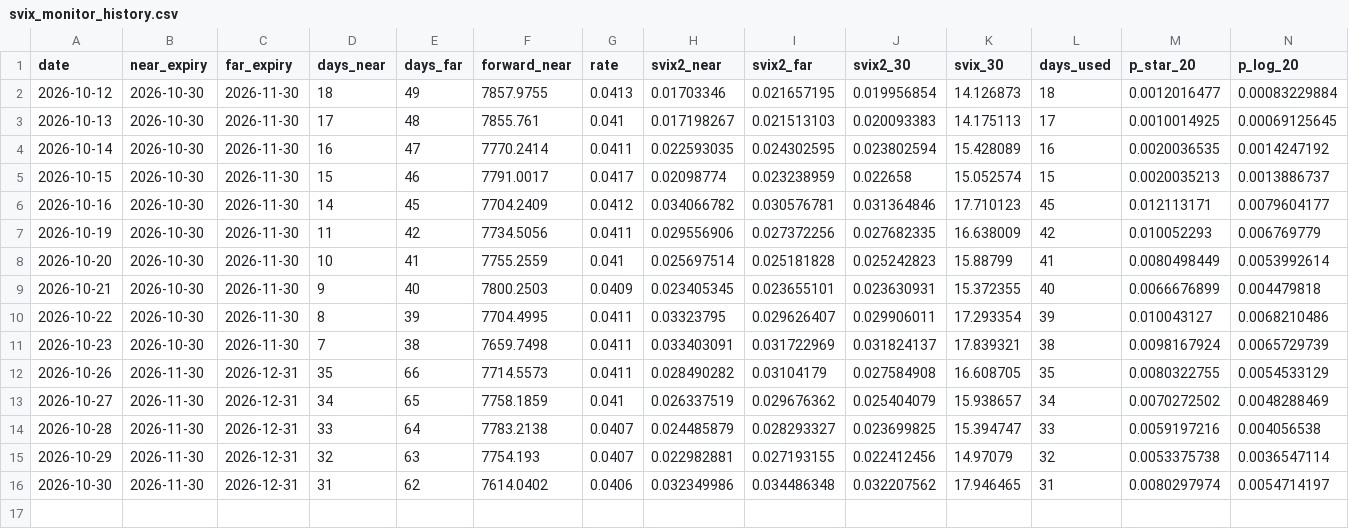
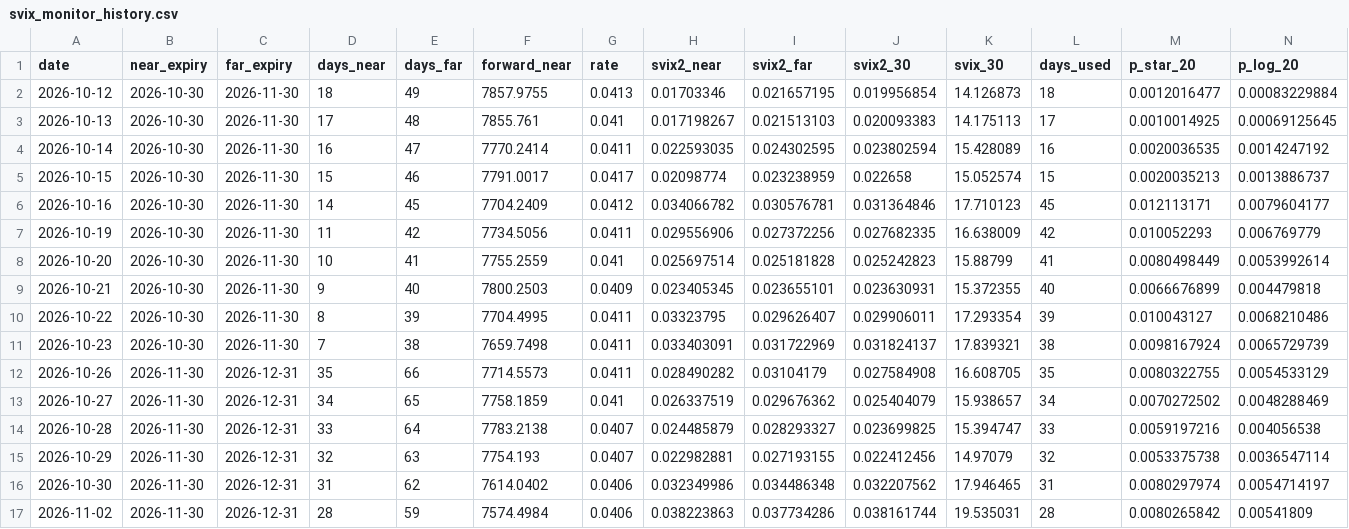
Before and after one commit to starckyang/svix-crash-monitor, a CSV file: svix_monitor_history.csv, drawn as a sheet; only a part is shown; rows hold the shown columns only; the diff names each change by its address in the sheet, - before the commit and + after, or states it on an @@ line.

```diff
--- a/svix_monitor_history.csv
+++ b/svix_monitor_history.csv
+row 17: 2026-11-02 | 2026-11-30 | 2026-12-31 | 28 | 59 | 7574.4984 | 0.0406 | 0.038223863 | 0.037734286 | 0.038161744 | 19.535031 | 28 | 0.0080265842 | 0.00541809
```
